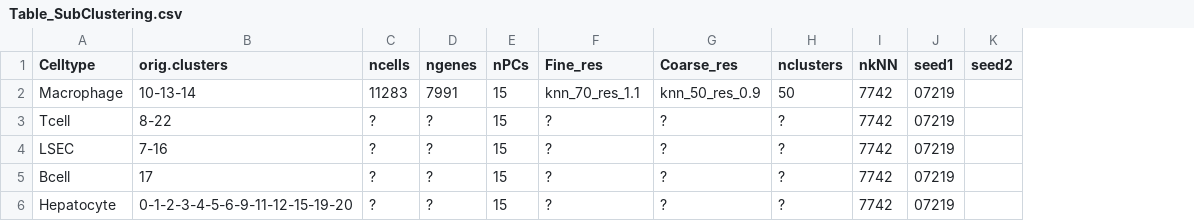
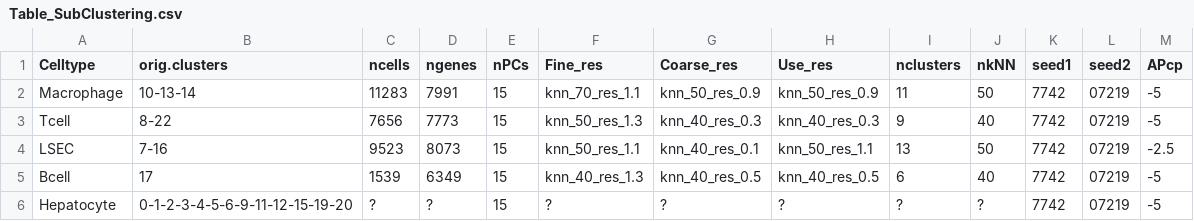
Before and after one commit to tallulandrews/LiverMap2.0, a CSV file: Table_SubClustering.csv, drawn as a sheet; addresses are those after the commit; the diff names each change by its address in the sheet, - before the commit and + after, or states it on an @@ line.

```diff
--- a/Table_SubClustering.csv
+++ b/Table_SubClustering.csv
+column H (Use_res), rows 2-6: knn_50_res_0.9 | knn_40_res_0.3 | knn_50_res_1.1 | knn_40_res_0.5 | ?
+column M (APcp), rows 2-6: -5 | -5 | -2.5 | -5 | -5
-I2 (nclusters): 50
+I2 (nclusters): 11
-J2 (nkNN): 7742
+J2 (nkNN): 50
-K2:K6 (seed1): 07219
+K2:K6 (seed1): 7742
-L2:L6 (seed2): (empty)
+L2:L6 (seed2): 07219
-C3 (ncells): ?
+C3 (ncells): 7656
-D3 (ngenes): ?
+D3 (ngenes): 7773
-F3 (Fine_res): ?
+F3 (Fine_res): knn_50_res_1.3
-G3 (Coarse_res): ?
+G3 (Coarse_res): knn_40_res_0.3
-I3 (nclusters): ?
+I3 (nclusters): 9
-J3 (nkNN): 7742
+J3 (nkNN): 40
-C4 (ncells): ?
+C4 (ncells): 9523
-D4 (ngenes): ?
+D4 (ngenes): 8073
-F4 (Fine_res): ?
+F4 (Fine_res): knn_50_res_1.1
-G4 (Coarse_res): ?
+G4 (Coarse_res): knn_40_res_0.1
-I4 (nclusters): ?
+I4 (nclusters): 13
-J4 (nkNN): 7742
+J4 (nkNN): 50
-C5 (ncells): ?
+C5 (ncells): 1539
-D5 (ngenes): ?
+D5 (ngenes): 6349
-F5 (Fine_res): ?
+F5 (Fine_res): knn_40_res_1.3
-G5 (Coarse_res): ?
+G5 (Coarse_res): knn_40_res_0.5
-I5 (nclusters): ?
+I5 (nclusters): 6
-J5 (nkNN): 7742
+J5 (nkNN): 40
-J6 (nkNN): 7742
+J6 (nkNN): ?
```
Also changed, not shown: 2 other files.
